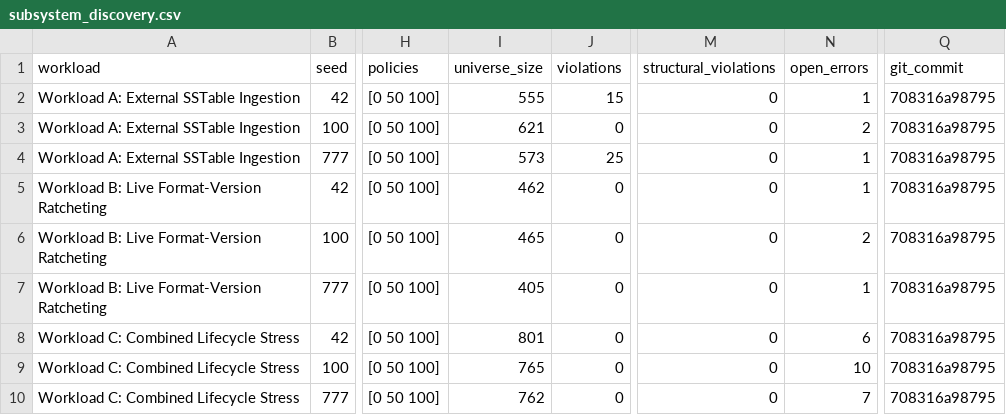
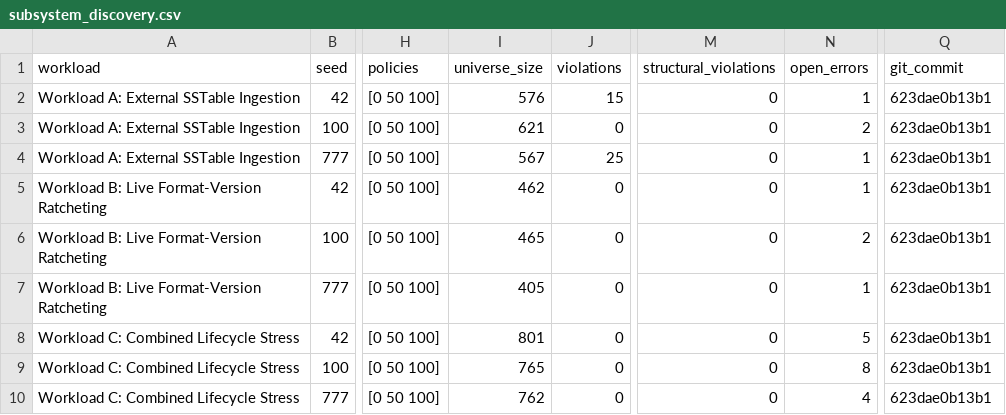
Before and after one commit to akshatrathore1/CraConTest, a CSV file: results/subsystem_discovery.csv, drawn as a sheet; only a part is shown, gaps mark what is left out; the diff names each change by its address in the sheet, - before the commit and + after, or states it on an @@ line.

```diff
--- a/results/subsystem_discovery.csv
+++ b/results/subsystem_discovery.csv
-I2 (universe_size): 555
+I2 (universe_size): 576
-Q2:Q10 (git_commit): 708316a98795
+Q2:Q10 (git_commit): 623dae0b13b1
-I4 (universe_size): 573
+I4 (universe_size): 567
-N8 (open_errors): 6
+N8 (open_errors): 5
-N9 (open_errors): 10
+N9 (open_errors): 8
-N10 (open_errors): 7
+N10 (open_errors): 4
```
Also changed, not shown: results/benchmark_summary.csv, results/holdout_summary.csv, 33 other files.
